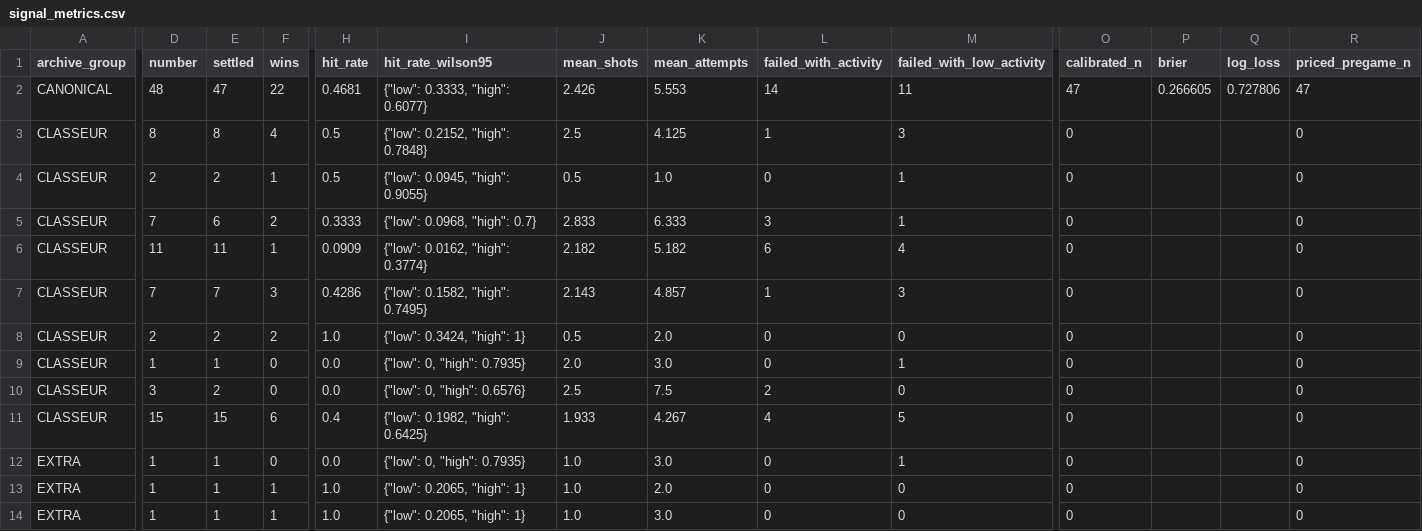
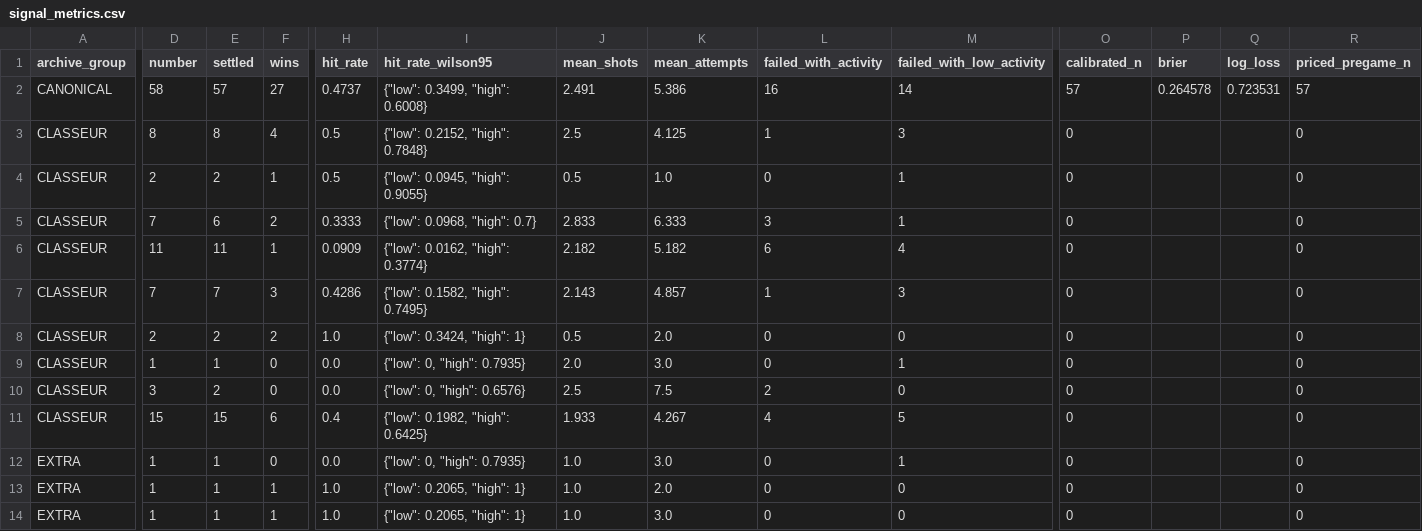
Before and after one commit to mazalazop/nhl-value-betting-model, a CSV file: docs/postgame/longitudinal/signal_metrics.csv, drawn as a sheet; only a part is shown, gaps mark what is left out; the diff covers the shown part only; the diff names each change by its address in the sheet, - before the commit and + after, or states it on an @@ line.

```diff
--- a/docs/postgame/longitudinal/signal_metrics.csv
+++ b/docs/postgame/longitudinal/signal_metrics.csv
-D2 (number): 48
+D2 (number): 58
-E2 (settled): 47
+E2 (settled): 57
-F2 (wins): 22
+F2 (wins): 27
-H2 (hit_rate): 0.4681
+H2 (hit_rate): 0.4737
-I2 (hit_rate_wilson95): {"low": 0.3333, "high": 0.6077}
+I2 (hit_rate_wilson95): {"low": 0.3499, "high": 0.6008}
-J2 (mean_shots): 2.426
+J2 (mean_shots): 2.491
-K2 (mean_attempts): 5.553
+K2 (mean_attempts): 5.386
-L2 (failed_with_activity): 14
+L2 (failed_with_activity): 16
-M2 (failed_with_low_activity): 11
+M2 (failed_with_low_activity): 14
-O2 (calibrated_n): 47
+O2 (calibrated_n): 57
-P2 (brier): 0.266605
+P2 (brier): 0.264578
-Q2 (log_loss): 0.727806
+Q2 (log_loss): 0.723531
-R2 (priced_pregame_n): 47
+R2 (priced_pregame_n): 57
```
Also changed, not shown: 1 edited cell elsewhere in this file, docs/postgame/longitudinal/daily_metrics.csv, 5 other files.
